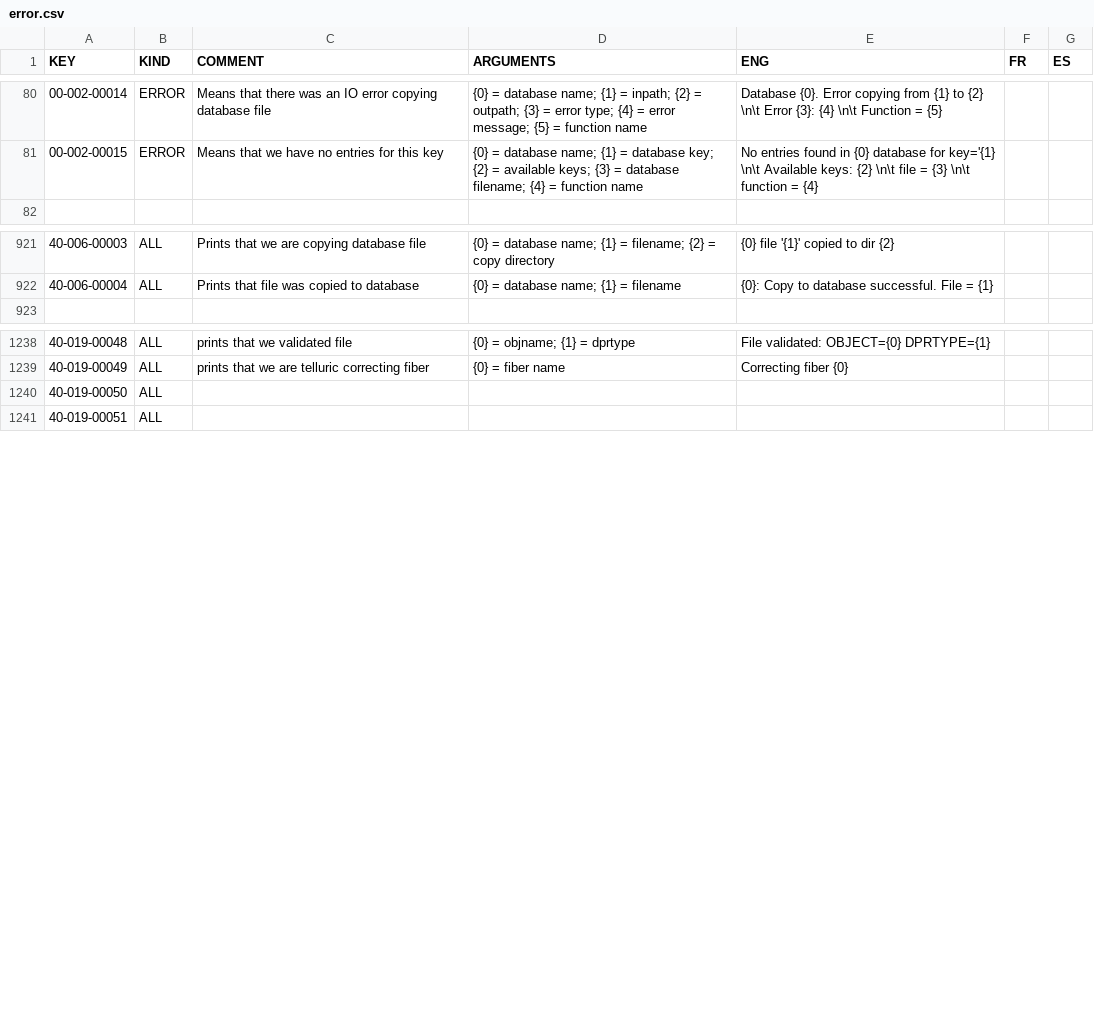
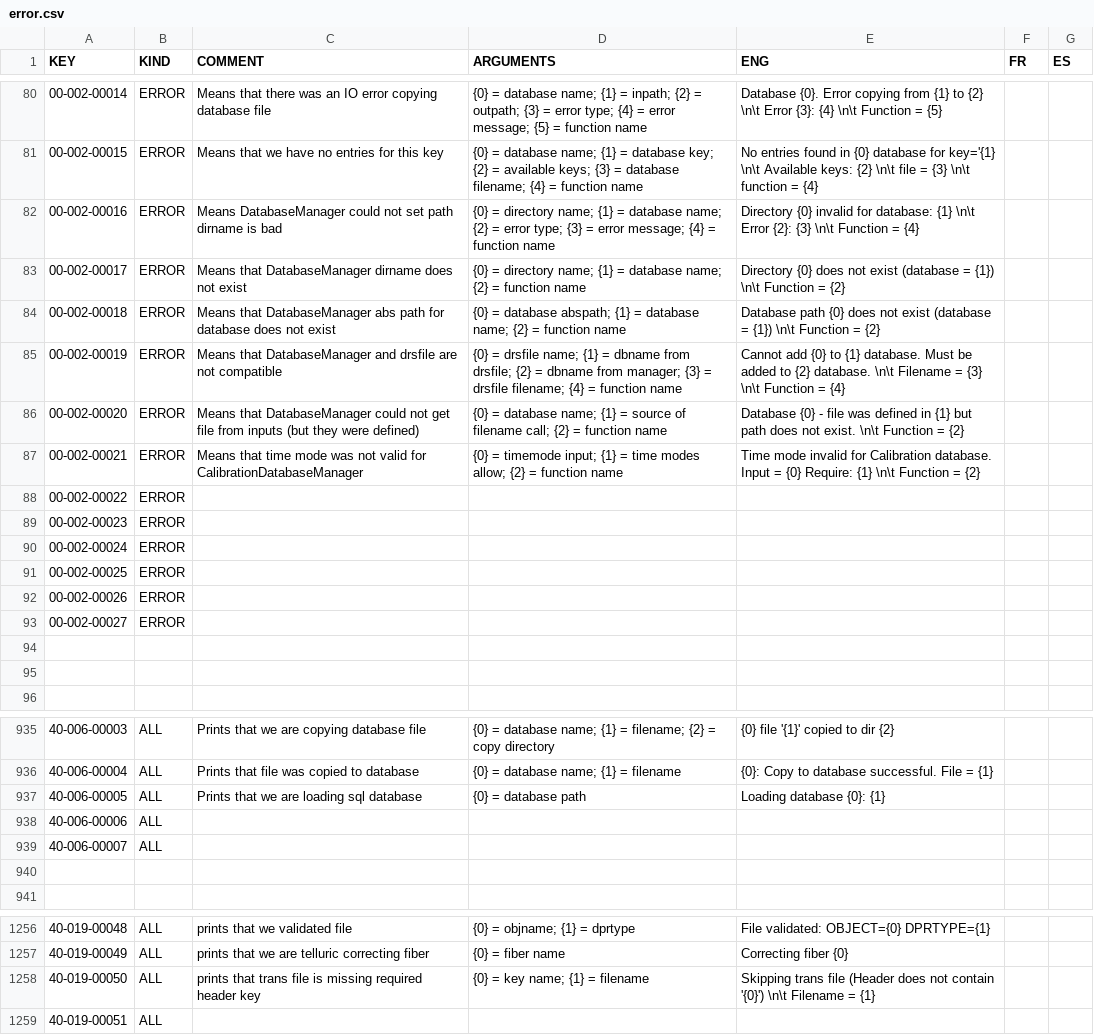
Before and after one commit to njcuk9999/apero-drs, a CSV file: apero/lang/databases/error.csv, drawn as a sheet; only a part is shown, gaps mark what is left out.

Commit message:
update language database

```diff
--- a/apero/lang/databases/error.csv
+++ b/apero/lang/databases/error.csv
@@ -81,2 +81,16 @@
 "00-002-00015","ERROR","Means that we have no entries for this key","{0} = database name; {1} = database key; {2} = available keys; {3} = database filename; {4} = function name","No entries found in {0} database for key='{1} \n\t Available keys: {2} \n\t  file = {3}  \n\t function = {4}","",""
+"00-002-00016","ERROR","Means DatabaseManager could not set path dirname is bad","{0} = directory name; {1} = database name; {2} = error type; {3} = error message; {4} = function name","Directory {0} invalid for database: {1} \n\t Error {2}: {3} \n\t Function = {4}","",""
+"00-002-00017","ERROR","Means that DatabaseManager dirname does not exist","{0} = directory name; {1} = database name; {2} = function name","Directory {0} does not exist (database = {1}) \n\t Function = {2}","",""
+"00-002-00018","ERROR","Means that DatabaseManager abs path for database does not exist","{0} = database abspath; {1} = database name; {2} = function name","Database path {0} does not exist (database = {1}) \n\t Function = {2}","",""
+"00-002-00019","ERROR","Means that DatabaseManager and drsfile are not compatible","{0} = drsfile name; {1} = dbname from drsfile; {2} = dbname from manager; {3} = drsfile filename; {4} = function name","Cannot add {0} to {1} database. Must be added to {2} database. \n\t Filename = {3} \n\t Function = {4}","",""
+"00-002-00020","ERROR","Means that DatabaseManager could not get file from inputs (but they were defined)","{0} = database name; {1} = source of filename call; {2} = function name","Database {0} - file was defined in {1} but path does not exist. \n\t Function = {2}","",""
+"00-002-00021","ERROR","Means that time mode was not valid for CalibrationDatabaseManager","{0} = timemode input; {1} = time modes allow; {2} = function name","Time mode invalid for Calibration database. Input = {0}  Require: {1} \n\t Function = {2}","",""
+"00-002-00022","ERROR","","","","",""
+"00-002-00023","ERROR","","","","",""
+"00-002-00024","ERROR","","","","",""
+"00-002-00025","ERROR","","","","",""
+"00-002-00026","ERROR","","","","",""
+"00-002-00027","ERROR","","","","",""
+"","","","","","",""
+"","","","","","",""
 "","","","","","",""
@@ -922,2 +936,6 @@
 "40-006-00004","ALL","Prints that file was copied to database","{0} = database name; {1} = filename","{0}: Copy to database successful. File = {1}","",""
+"40-006-00005","ALL","Prints that we are loading sql database","{0} = database path","Loading database {0}: {1}","",""
+"40-006-00006","ALL","","","","",""
+"40-006-00007","ALL","","","","",""
+"","","","","","",""
 "","","","","","",""
@@ -1239,3 +1257,3 @@
 "40-019-00049","ALL","prints that we are telluric correcting fiber","{0} = fiber name","Correcting fiber {0}","",""
-"40-019-00050","ALL","","","","",""
+"40-019-00050","ALL","prints that trans file is missing required header key","{0} = key name; {1} = filename","Skipping trans file (Header does not contain '{0}') \n\t Filename = {1}","",""
 "40-019-00051","ALL","","","","",""
```
Also changed, not shown: 1 other file.
